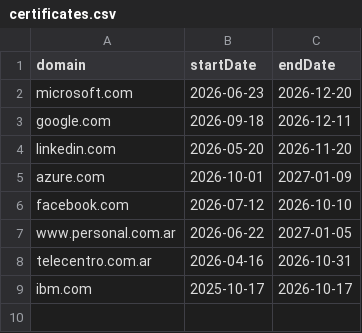
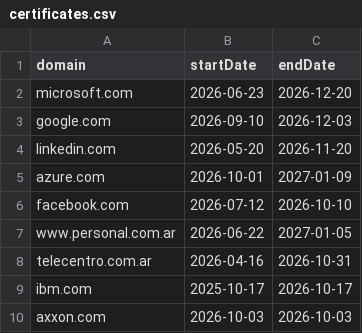
Before and after one commit to wlamagna/AzureAccess, a CSV file: certificates.csv, drawn as a sheet.

Commit message:
new certificates file

```diff
--- a/certificates.csv
+++ b/certificates.csv
@@ -2,3 +2,3 @@ domain,startDate,endDate
 microsoft.com,2026-06-23,2026-12-20
-google.com,2026-09-18,2026-12-11
+google.com,2026-09-10,2026-12-03
 linkedin.com,2026-05-20,2026-11-20
@@ -9 +9,2 @@ telecentro.com.ar,2026-04-16,2026-10-31
 ibm.com,2025-10-17,2026-10-17
+axxon.com,2026-10-03,2026-10-03
```
